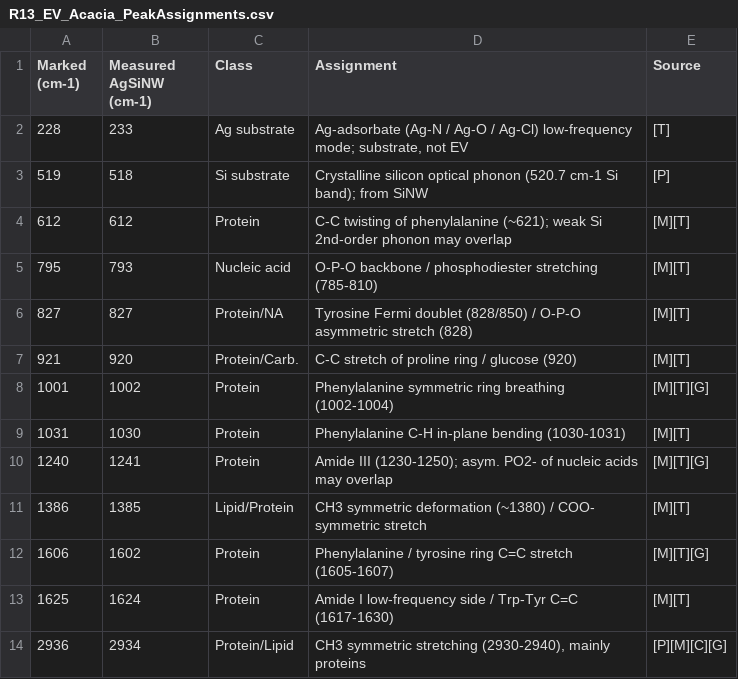
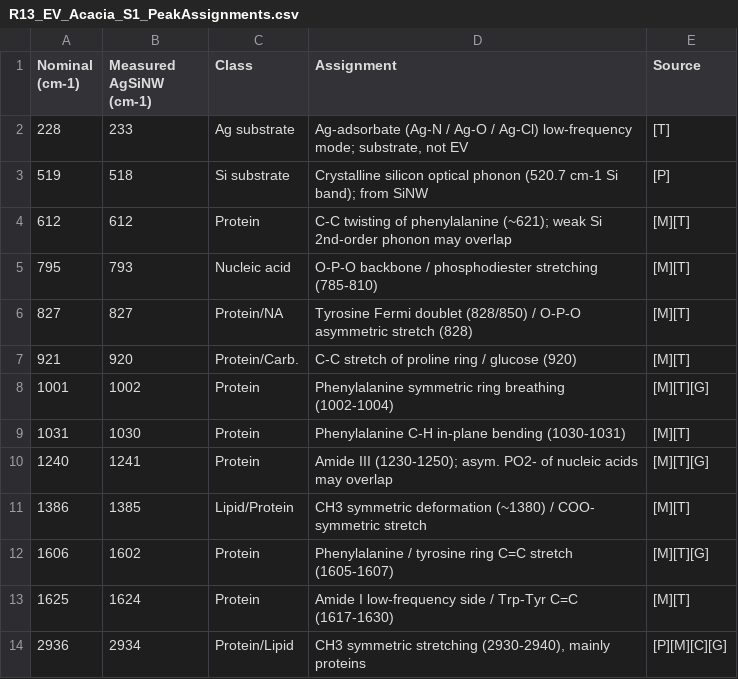
Before and after one commit to hiraaman33-oss/claude, a CSV file: R13_EV_Acacia_S1_PeakAssignments.csv (was R13_EV_Acacia_PeakAssignments.csv), drawn as a sheet.

```diff
--- a/R13_EV_Acacia_PeakAssignments.csv
+++ b/R13_EV_Acacia_S1_PeakAssignments.csv
@@ -1,2 +1,2 @@
-Marked (cm-1),Measured AgSiNW (cm-1),Class,Assignment,Source
+Nominal (cm-1),Measured AgSiNW (cm-1),Class,Assignment,Source
 228,233,Ag substrate,"Ag-adsorbate (Ag-N / Ag-O / Ag-Cl) low-frequency mode; substrate, not EV",[T]
```
Also changed, not shown: 4 other files.
